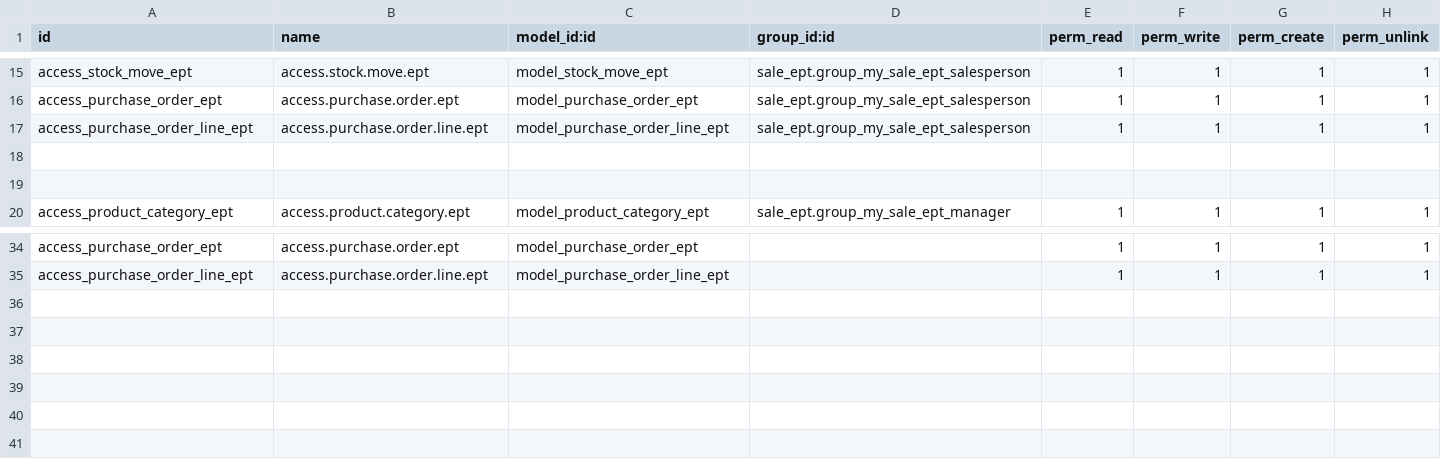
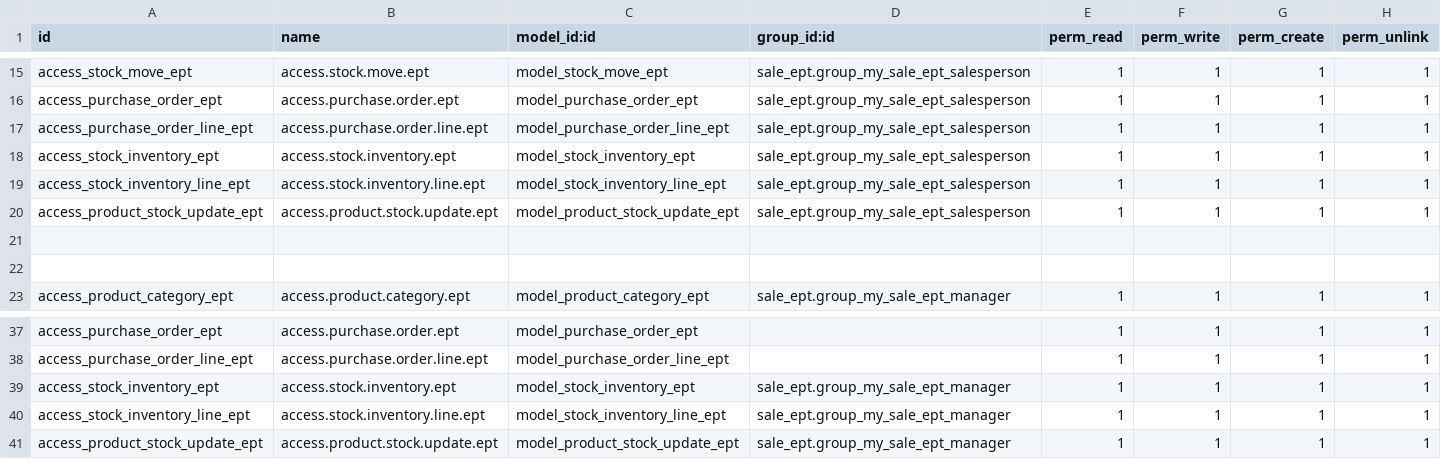
Before and after one commit to rahulg-ustglobal/odoo_exercise_2, a CSV file: sale_ept/security/ir.model.access.csv, drawn as a sheet; only a part is shown, gaps mark what is left out.

```diff
--- a/sale_ept/security/ir.model.access.csv
+++ b/sale_ept/security/ir.model.access.csv
@@ -17,2 +17,5 @@ access_purchase_order_ept,access.purchase.order.ept,model_purchase_order_ept,sal
 access_purchase_order_line_ept,access.purchase.order.line.ept,model_purchase_order_line_ept,sale_ept.group_my_sale_ept_salesperson,1,1,1,1
+access_stock_inventory_ept,access.stock.inventory.ept,model_stock_inventory_ept,sale_ept.group_my_sale_ept_salesperson,1,1,1,1
+access_stock_inventory_line_ept,access.stock.inventory.line.ept,model_stock_inventory_line_ept,sale_ept.group_my_sale_ept_salesperson,1,1,1,1
+access_product_stock_update_ept,access.product.stock.update.ept,model_product_stock_update_ept,sale_ept.group_my_sale_ept_salesperson,1,1,1,1
 
@@ -35 +38,4 @@ access_purchase_order_ept,access.purchase.order.ept,model_purchase_order_ept,,1,
 access_purchase_order_line_ept,access.purchase.order.line.ept,model_purchase_order_line_ept,,1,1,1,1
+access_stock_inventory_ept,access.stock.inventory.ept,model_stock_inventory_ept,sale_ept.group_my_sale_ept_manager,1,1,1,1
+access_stock_inventory_line_ept,access.stock.inventory.line.ept,model_stock_inventory_line_ept,sale_ept.group_my_sale_ept_manager,1,1,1,1
+access_product_stock_update_ept,access.product.stock.update.ept,model_product_stock_update_ept,sale_ept.group_my_sale_ept_manager,1,1,1,1
```
Also changed, not shown: 29 other files.
